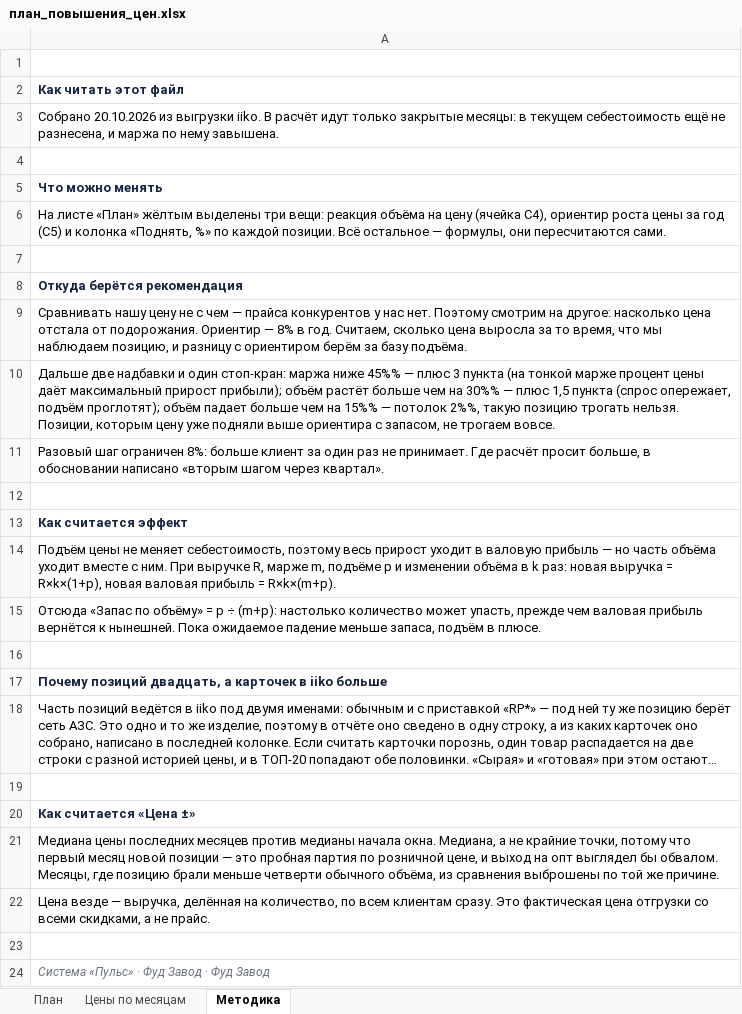
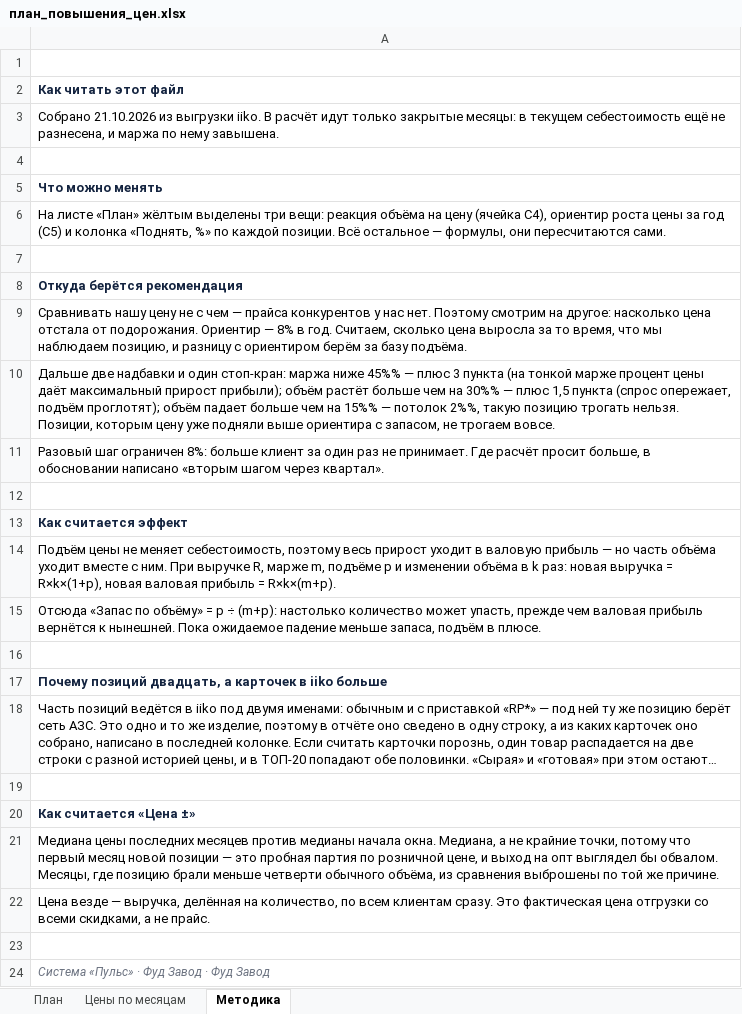
Before and after one commit to Olgagerassimenko/fin-director, an Excel workbook: план_повышения_цен.xlsx, sheet Методика, drawn as a sheet; long unchanged cells end in …; values as stored, in another font and other column widths than the file's, no borders; the diff names each change by its address in the sheet, - before the commit and + after, or states it on an @@ line.

```diff
--- a/план_повышения_цен.xlsx (sheet Методика)
+++ b/план_повышения_цен.xlsx (sheet Методика)
-A3: Собрано 20.10.2026 из выгрузки…
+A3: Собрано 21.10.2026 из выгрузки…
```
Also changed, not shown: sheet План, I Отчет ПРОДАЖИ 01.2026.xlsx, I Отчет ПРОДАЖИ 02.2026.xlsx, 46 other files.
